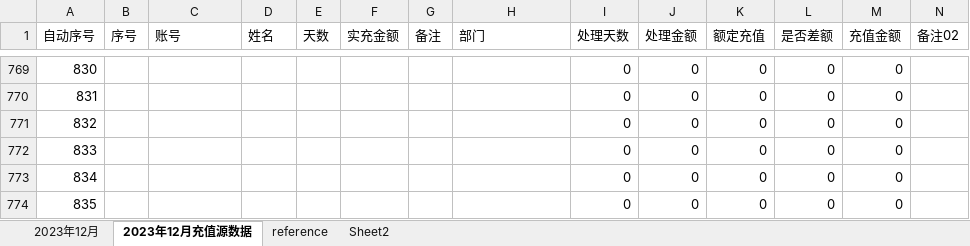
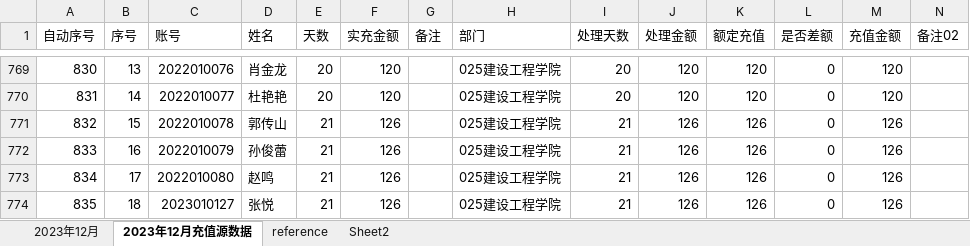
Before and after one commit to qubin0532/cardfull202312, an Excel workbook: 000_2023年12月校园卡充值总表.xlsx, sheet 2023年12月充值源数据, drawn as a sheet; only a part is shown, gaps mark what is left out; values as stored, in another font and other column widths than the file's, no borders; conditional formats not drawn; the diff covers the shown part only; the diff names each change by its address in the sheet, - before the commit and + after, or states it on an @@ line.

```diff
--- a/000_2023年12月校园卡充值总表.xlsx (sheet 2023年12月充值源数据)
+++ b/000_2023年12月校园卡充值总表.xlsx (sheet 2023年12月充值源数据)
-B769 (序号): (empty)
+B769 (序号): 13
-C769 (账号): (empty)
+C769 (账号): 2022010076
-D769 (姓名): (empty)
+D769 (姓名): 肖金龙
-E769:E770 (天数): (empty)
+E769:E770 (天数): 20
-F769:F770 (实充金额): (empty)
+F769:F770 (实充金额): 120
-H769:H774 (部门): (empty)
+H769:H774 (部门): 025建设工程学院
-I769:I770 (处理天数): 0
+I769:I770 (处理天数): 20
-J769:J770 (处理金额): 0
+J769:J770 (处理金额): 120
-K769:K770 (额定充值): 0
+K769:K770 (额定充值): 120
-M769:M770 (充值金额): 0
+M769:M770 (充值金额): 120
-B770 (序号): (empty)
+B770 (序号): 14
-C770 (账号): (empty)
+C770 (账号): 2022010077
-D770 (姓名): (empty)
+D770 (姓名): 杜艳艳
-B771 (序号): (empty)
+B771 (序号): 15
-C771 (账号): (empty)
+C771 (账号): 2022010078
-D771 (姓名): (empty)
+D771 (姓名): 郭传山
-E771:E774 (天数): (empty)
+E771:E774 (天数): 21
-F771:F774 (实充金额): (empty)
+F771:F774 (实充金额): 126
-I771:I774 (处理天数): 0
+I771:I774 (处理天数): 21
-J771:J774 (处理金额): 0
+J771:J774 (处理金额): 126
-K771:K774 (额定充值): 0
+K771:K774 (额定充值): 126
-M771:M774 (充值金额): 0
+M771:M774 (充值金额): 126
-B772 (序号): (empty)
+B772 (序号): 16
-C772 (账号): (empty)
+C772 (账号): 2022010079
-D772 (姓名): (empty)
+D772 (姓名): 孙俊蕾
-B773 (序号): (empty)
+B773 (序号): 17
-C773 (账号): (empty)
+C773 (账号): 2022010080
-D773 (姓名): (empty)
+D773 (姓名): 赵鸣
-B774 (序号): (empty)
+B774 (序号): 18
-C774 (账号): (empty)
+C774 (账号): 2023010127
-D774 (姓名): (empty)
+D774 (姓名): 张悦
```
Also changed, not shown: 140 edited cells elsewhere in this sheet, sheet 2023年12月, 4 other files.
